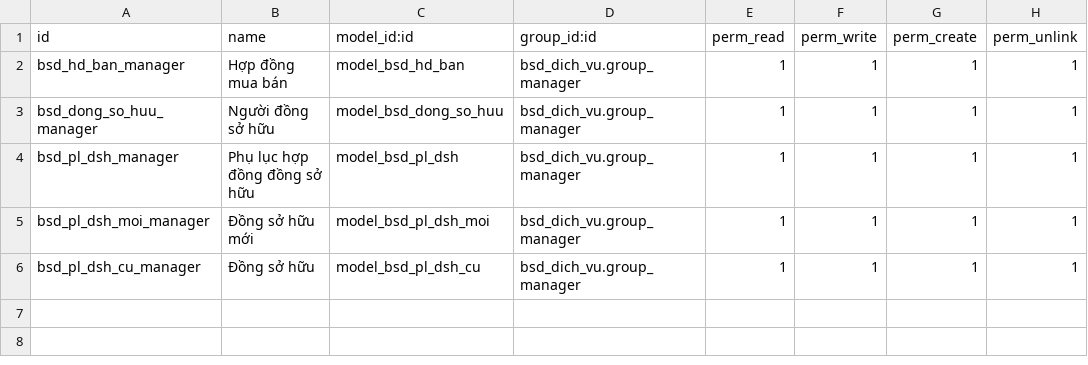
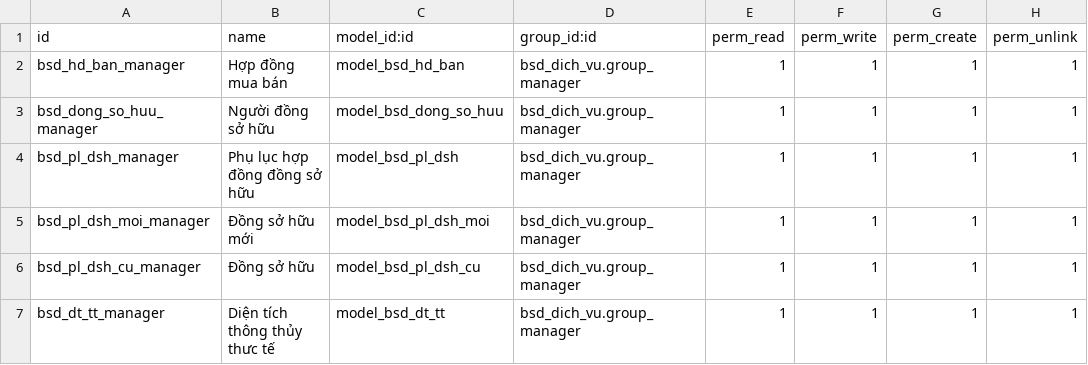
Before and after one commit to bsdinsights/realestate, a CSV file: bsd_dich_vu/security/ir.model.access.csv, drawn as a sheet.

Commit message:
DV18 Diện tích thông thủy thực tế

```diff
--- a/bsd_dich_vu/security/ir.model.access.csv
+++ b/bsd_dich_vu/security/ir.model.access.csv
@@ -6 +6,2 @@ bsd_pl_dsh_moi_manager, Đồng sở hữu mới,model_bsd_pl_dsh_moi,bsd_dich_v
 bsd_pl_dsh_cu_manager, Đồng sở hữu,model_bsd_pl_dsh_cu,bsd_dich_vu.group_manager,1,1,1,1
+bsd_dt_tt_manager, Diện tích thông thủy thưc tế,model_bsd_dt_tt,bsd_dich_vu.group_manager,1,1,1,1
```
Also changed, not shown: 8 other files.
